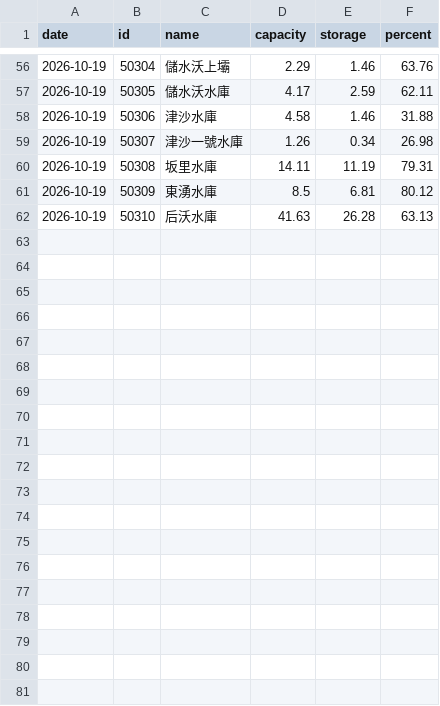
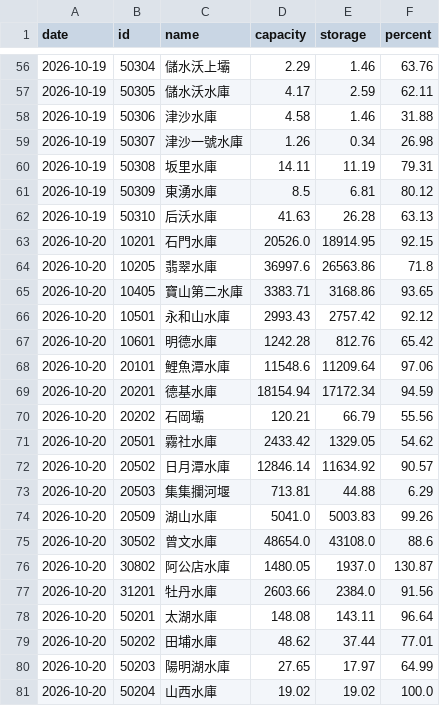
Before and after one commit to twranger-glitch/geo-taiwan, a CSV file: data/reservoirs/daily.csv, drawn as a sheet; only a part is shown, gaps mark what is left out; the diff covers the shown part only; the diff names each change by its address in the sheet, - before the commit and + after, or states it on an @@ line.

```diff
--- a/data/reservoirs/daily.csv
+++ b/data/reservoirs/daily.csv
+row 63: 2026-10-20 | 10201 | 石門水庫 | 20526.0 | 18914.95 | 92.15
+row 64: 2026-10-20 | 10205 | 翡翠水庫 | 36997.6 | 26563.86 | 71.8
+row 65: 2026-10-20 | 10405 | 寶山第二水庫 | 3383.71 | 3168.86 | 93.65
+row 66: 2026-10-20 | 10501 | 永和山水庫 | 2993.43 | 2757.42 | 92.12
+row 67: 2026-10-20 | 10601 | 明德水庫 | 1242.28 | 812.76 | 65.42
+row 68: 2026-10-20 | 20101 | 鯉魚潭水庫 | 11548.6 | 11209.64 | 97.06
+row 69: 2026-10-20 | 20201 | 德基水庫 | 18154.94 | 17172.34 | 94.59
+row 70: 2026-10-20 | 20202 | 石岡壩 | 120.21 | 66.79 | 55.56
+row 71: 2026-10-20 | 20501 | 霧社水庫 | 2433.42 | 1329.05 | 54.62
+row 72: 2026-10-20 | 20502 | 日月潭水庫 | 12846.14 | 11634.92 | 90.57
+row 73: 2026-10-20 | 20503 | 集集攔河堰 | 713.81 | 44.88 | 6.29
+row 74: 2026-10-20 | 20509 | 湖山水庫 | 5041.0 | 5003.83 | 99.26
+row 75: 2026-10-20 | 30502 | 曾文水庫 | 48654.0 | 43108.0 | 88.6
+row 76: 2026-10-20 | 30802 | 阿公店水庫 | 1480.05 | 1937.0 | 130.87
+row 77: 2026-10-20 | 31201 | 牡丹水庫 | 2603.66 | 2384.0 | 91.56
+row 78: 2026-10-20 | 50201 | 太湖水庫 | 148.08 | 143.11 | 96.64
+row 79: 2026-10-20 | 50202 | 田埔水庫 | 48.62 | 37.44 | 77.01
+row 80: 2026-10-20 | 50203 | 陽明湖水庫 | 27.65 | 17.97 | 64.99
+row 81: 2026-10-20 | 50204 | 山西水庫 | 19.02 | 19.02 | 100.0
```
Also changed, not shown: 9 added rows and 2 edited cells elsewhere in this file, data/reservoirs/hourly.csv, 1 other file.
